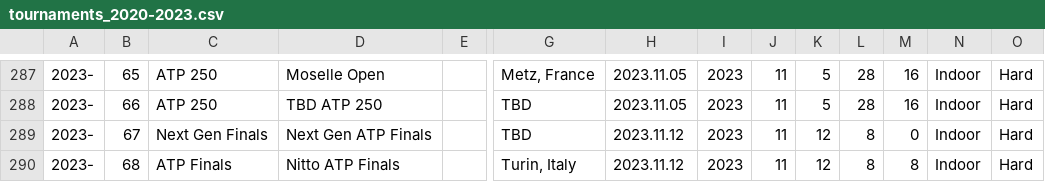
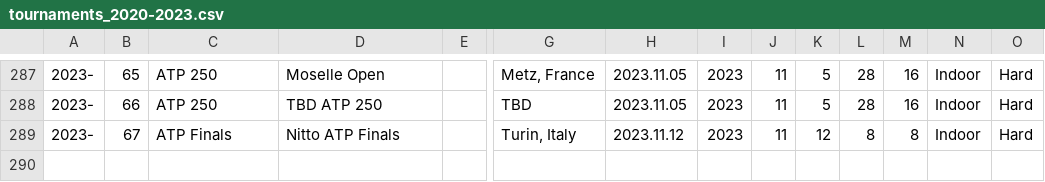
Before and after one commit to EmersonCosta0915/ATP-world-tour-tennis-data, a CSV file: csv/1_tournaments/tournaments_2020-2023.csv, drawn as a sheet; only a part is shown, gaps mark what is left out; removed rows and columns are numbered as before the commit, all else as after; rows hold the shown columns only; the diff names each change by its address in the sheet, - before the commit and + after, or states it on an @@ line.

Commit message:
update data

```diff
--- a/csv/1_tournaments/tournaments_2020-2023.csv
+++ b/csv/1_tournaments/tournaments_2020-2023.csv
-row 289: 2023- | 67 | Next Gen Finals | Next Gen ATP Finals |  | TBD | 2023.11.12 | 2023 | 11 | 12 | 8 | 0 | Indoor | Hard
-B289: 68
+B289: 67
```
